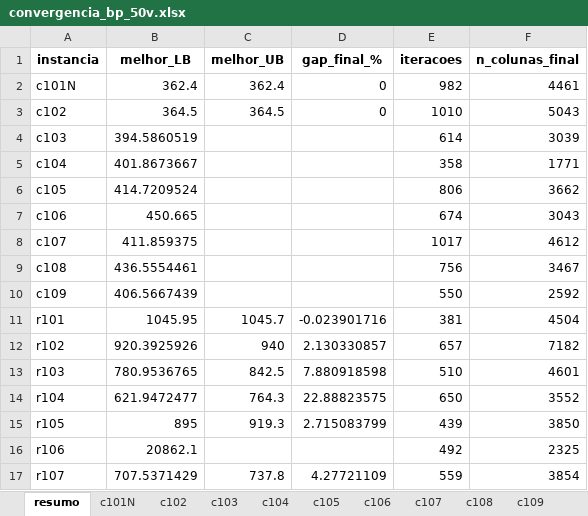
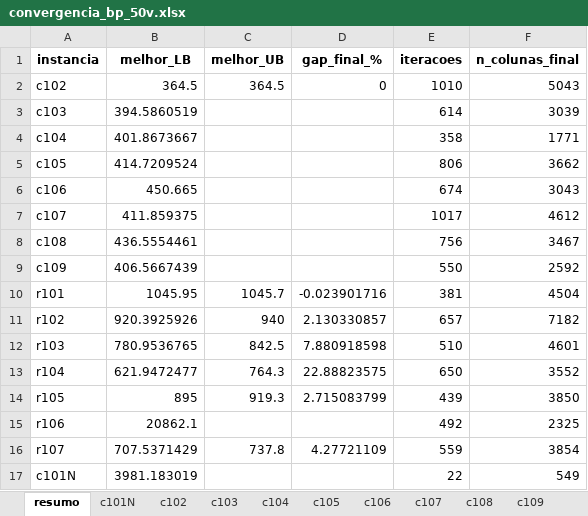
Before and after one commit to diefersonflori/BP_VRPTW, an Excel workbook: convergencia_bp_50v.xlsx, sheet resumo, drawn as a sheet; values as stored, in another font and other column widths than the file's, no borders; removed rows and columns are numbered as before the commit, all else as after; the diff names each change by its address in the sheet, - before the commit and + after, or states it on an @@ line.

```diff
--- a/convergencia_bp_50v.xlsx (sheet resumo)
+++ b/convergencia_bp_50v.xlsx (sheet resumo)
-row 2: c101N | 362.4 | 362.4 | 0 | 982 | 4461
+row 17: c101N | 3981.183019 |  |  | 22 | 549
```
Also changed, not shown: sheet c101N, convergencia_bp_25v.xlsx, 6 other files.
